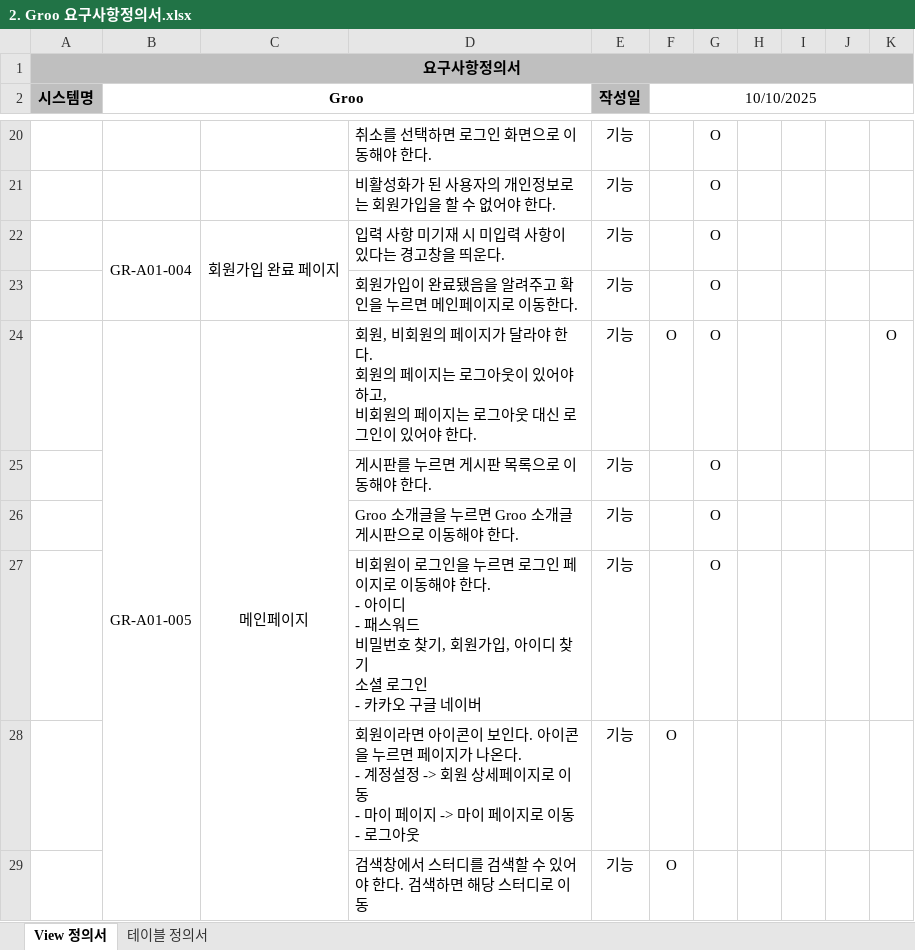
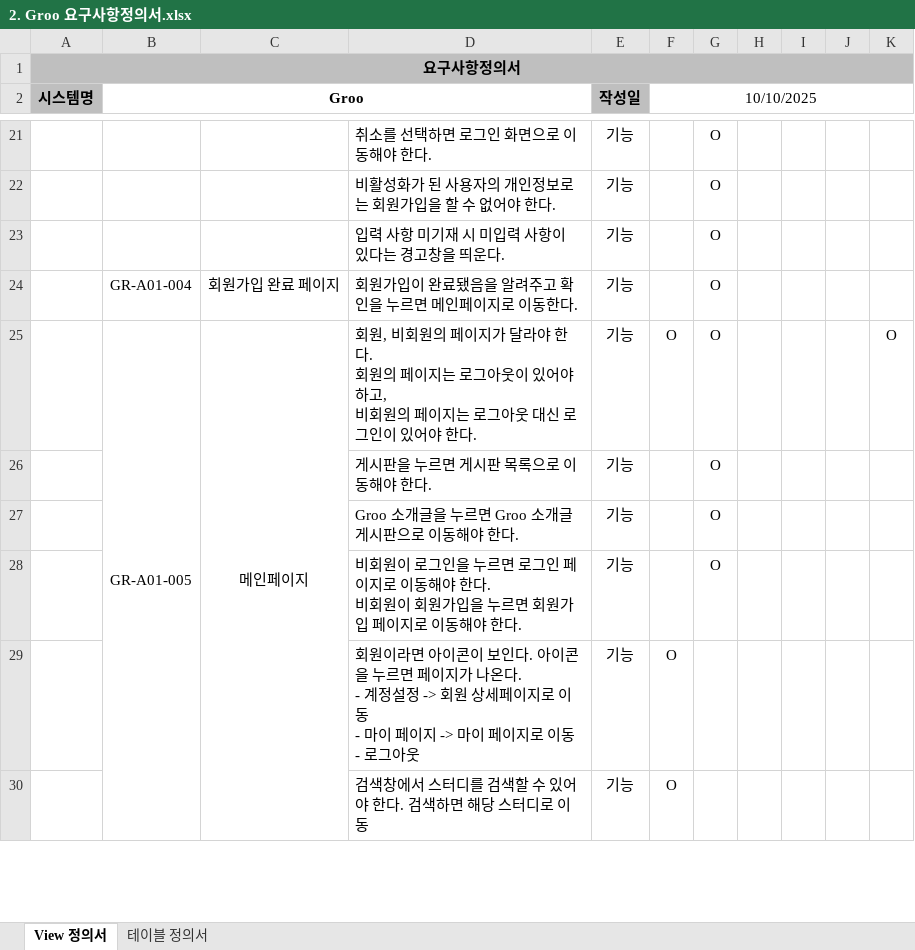
Before and after one commit to cwh0204/servlet_middle_project, an Excel workbook: groo 산출물/2. Groo 요구사항정의서.xlsx, sheet View 정의서, drawn as a sheet; only a part is shown, gaps mark what is left out; values as stored, in another font and other column widths than the file's, no borders; removed rows and columns are numbered as before the commit, all else as after; ↵ is a line break in a cell; the diff covers the shown part only; the diff names each change by its address in the sheet, - before the commit and + after, or states it on an @@ line.

```diff
--- a/groo 산출물/2. Groo 요구사항정의서.xlsx (sheet View 정의서)
+++ b/groo 산출물/2. Groo 요구사항정의서.xlsx (sheet View 정의서)
+row 23:  |  |  | 입력 사항 미기재 시 미입력 사항이 있다는 경고창을 띄운다. | 기능 |  | O
-B22:B23 merged
-C22:C23 merged
-D24: 입력 사항 미기재 시 미입력 사항이 있다는 경고창을 띄운다.
+D24: 회원가입이 완료됐음을 알려주고 확인을 누르면 메인페이지로 이동한다.
-row 23:  |  |  | 회원가입이 완료됐음을 알려주고 확인을 누르면 메인페이지로 이동한다. | 기능 |  | O
-D26: 게시판를 누르면 게시판 목록으로 이동해야 한다.
+D26: 게시판을 누르면 게시판 목록으로 이동해야 한다.
-D28: …한다. ↵ - 아이디 ↵ - 패스워드 ↵ 비밀번호 찾기, 회원가입, 아이디 찾기 ↵ 소셜 로그인 ↵ - 카카오 구글 네이버
+D28: …한다. ↵ 비회원이 회원가입을 누르면 회원가입 페이지로 이동해야 한다.
```
Also changed, not shown: 1 added row, 2 removed rows, 6 edited cells and merged cells elsewhere in this sheet, 2 other files.
